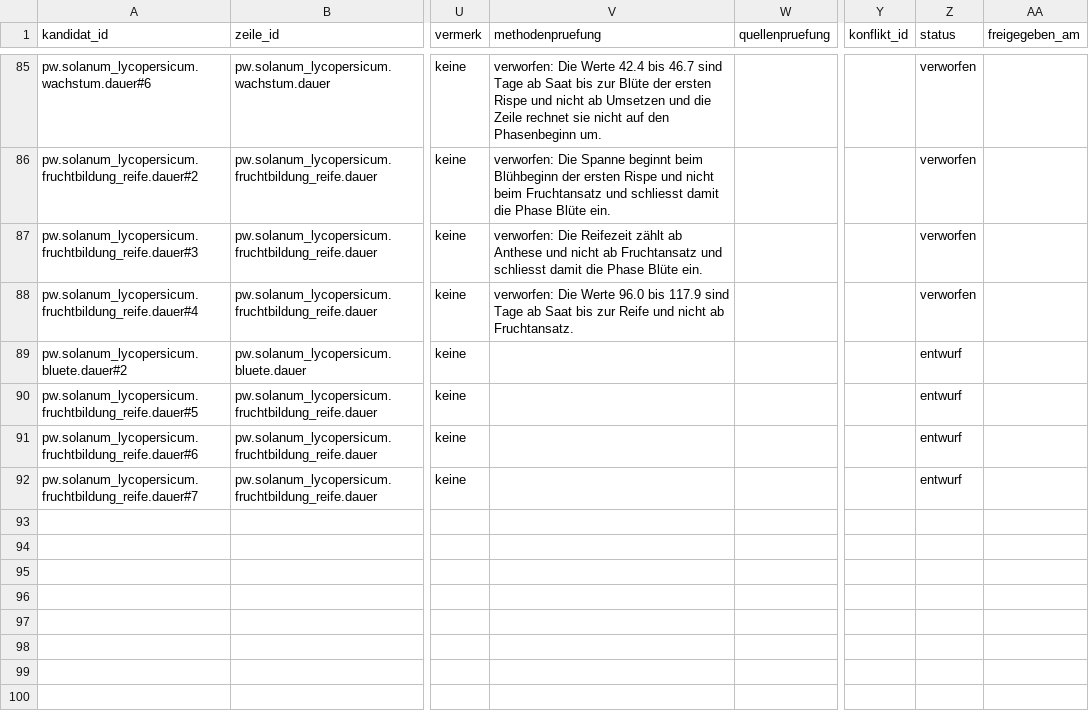
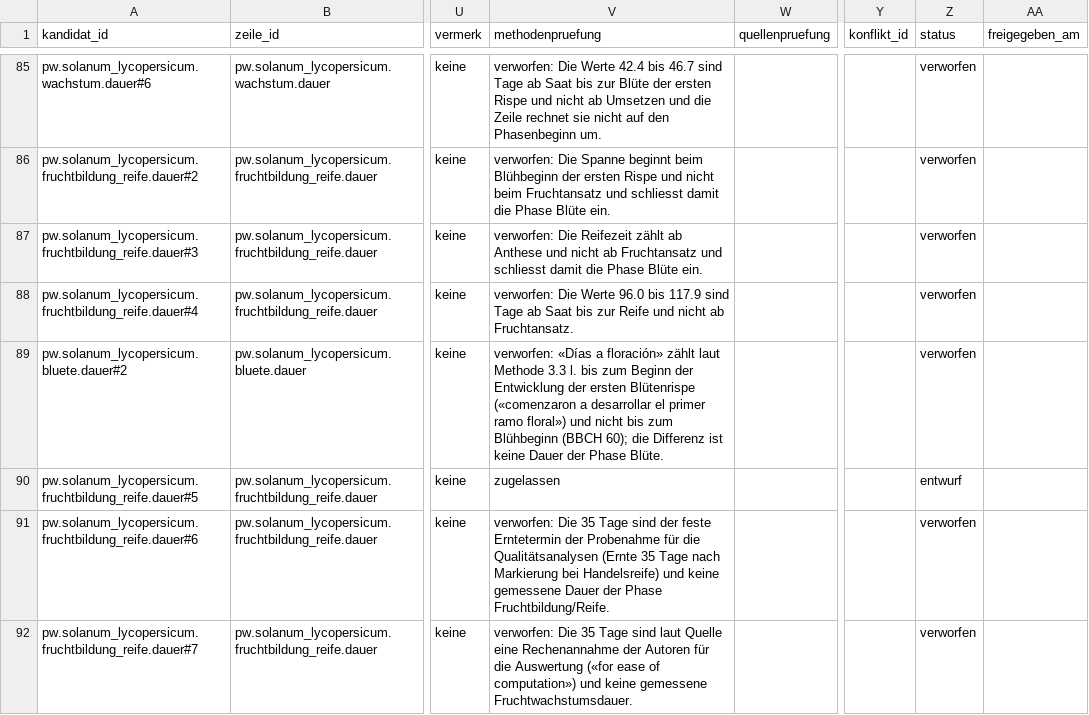
Before and after one commit to hydrovisor/hydrovisor.github.io, a CSV file: data/wissensbasis/kandidaten/teile/fruchtgemuese/profilwert_offen.csv, drawn as a sheet; only a part is shown, gaps mark what is left out; the diff names each change by its address in the sheet, - before the commit and + after, or states it on an @@ line.

```diff
--- a/data/wissensbasis/kandidaten/teile/fruchtgemuese/profilwert_offen.csv
+++ b/data/wissensbasis/kandidaten/teile/fruchtgemuese/profilwert_offen.csv
-V89 (methodenpruefung): (empty)
+V89 (methodenpruefung): verworfen: «Días a floración» zählt laut Methode 3.3 l. bis zum Beginn der Entwicklung der ersten Blütenrispe («comenzaron a desarrollar el primer ramo floral») und nicht bis zum Blühbeginn (BBCH 60); die Differenz ist keine Dauer der Phase Blüte.
-Z89 (status): entwurf
+Z89 (status): verworfen
-V90 (methodenpruefung): (empty)
+V90 (methodenpruefung): zugelassen
-V91 (methodenpruefung): (empty)
+V91 (methodenpruefung): verworfen: Die 35 Tage sind der feste Erntetermin der Probenahme für die Qualitätsanalysen (Ernte 35 Tage nach Markierung bei Handelsreife) und keine gemessene Dauer der Phase Fruchtbildung/Reife.
-Z91:Z92 (status): entwurf
+Z91:Z92 (status): verworfen
-V92 (methodenpruefung): (empty)
+V92 (methodenpruefung): verworfen: Die 35 Tage sind laut Quelle eine Rechenannahme der Autoren für die Auswertung («for ease of computation») und keine gemessene Fruchtwachstumsdauer.
```
Also changed, not shown: data/wissensbasis/kandidaten/teile/blattsalat/profilwert_offen.csv, data/wissensbasis/kandidaten/teile/blattsalat/quelle.csv, 5 other files.
